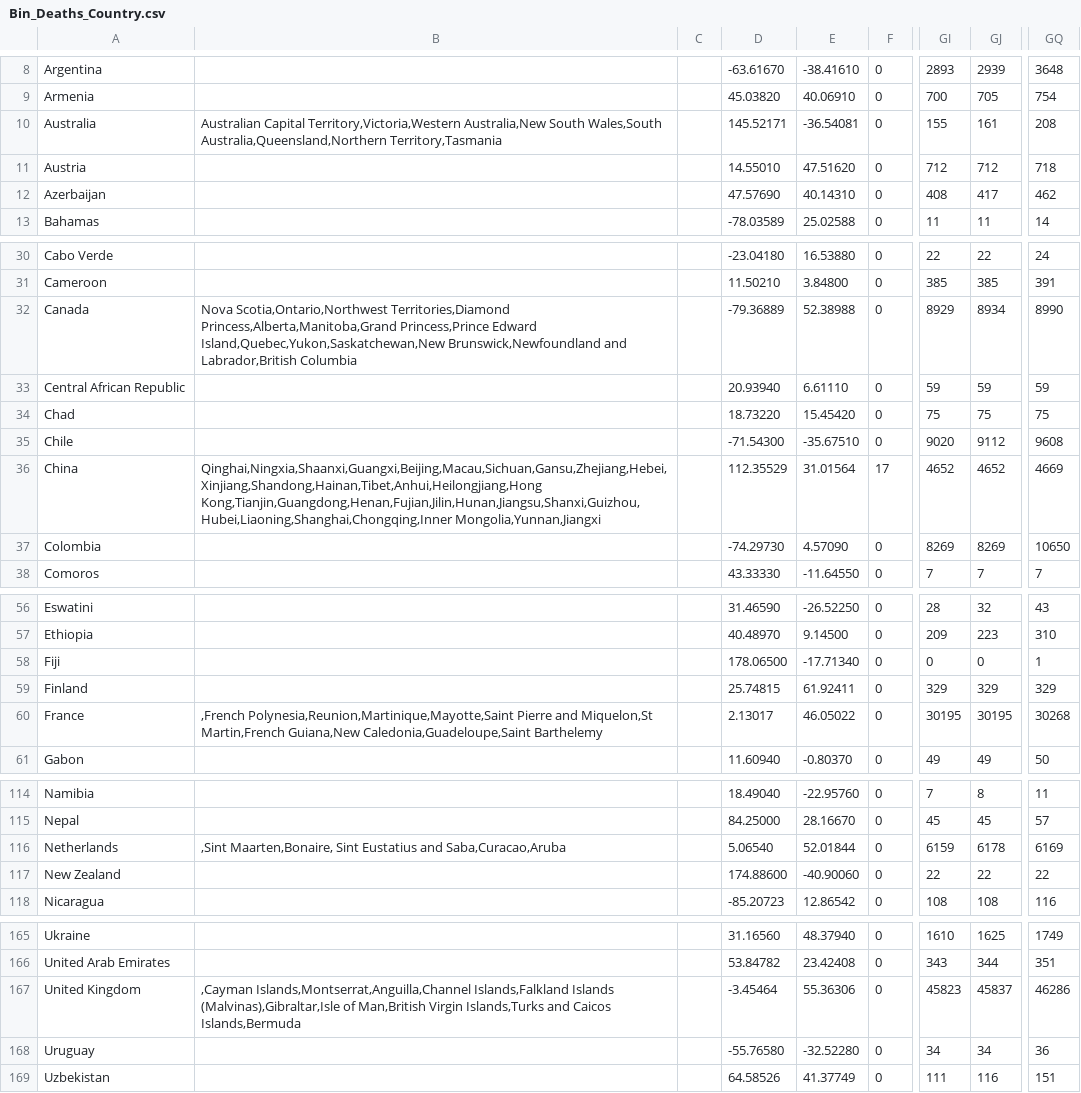
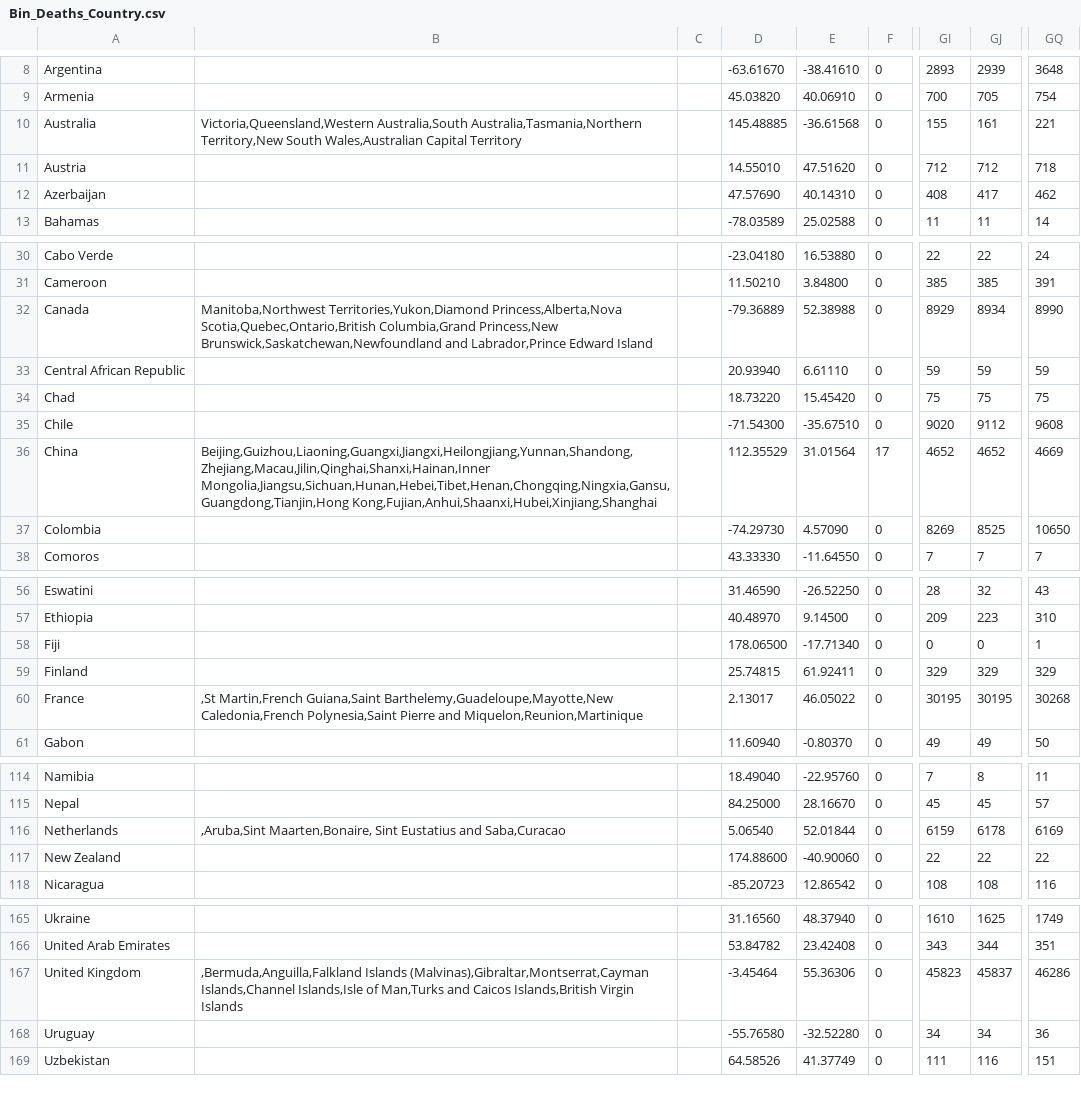
Before and after one commit to david-deboer/covid_binned_data, a CSV file: Bin_Deaths_Country.csv, drawn as a sheet; only a part is shown, gaps mark what is left out; the diff names each change by its address in the sheet, - before the commit and + after, or states it on an @@ line.

```diff
--- a/Bin_Deaths_Country.csv
+++ b/Bin_Deaths_Country.csv
-B10: Australian Capital Territory,Victoria,Western Australia,New South Wales,South Australia,Queensland,Northern Territory,Tasmania
+B10: Victoria,Queensland,Western Australia,South Australia,Tasmania,Northern Territory,New South Wales,Australian Capital Territory
-D10: 145.52171
+D10: 145.48885
-E10: -36.54081
+E10: -36.61568
-GQ10: 208
+GQ10: 221
-B32: Nova Scotia,Ontario,Northwest Territories,Diamond Princess,Alberta,Manitoba,Grand Princess,Prince Edward Island,Quebec,Yukon,Saskatchewan,New Brunswick,Newfoundland and Labrador,British Columbia
+B32: Manitoba,Northwest Territories,Yukon,Diamond Princess,Alberta,Nova Scotia,Quebec,Ontario,British Columbia,Grand Princess,New Brunswick,Saskatchewan,Newfoundland and Labrador,Prince Edward Island
-B36: Qinghai,Ningxia,Shaanxi,Guangxi,Beijing,Macau,Sichuan,Gansu,Zhejiang,Hebei,Xinjiang,Shandong,Hainan,Tibet,Anhui,Heilongjiang,Hong Kong,Tianjin,Guangdong,Henan,Fujian,Jilin,Hunan,Jiangsu,Shanxi,Guizhou,Hubei,Liaoning,Shanghai,Chongqing,Inner Mongolia,Yunnan,Jiangxi
+B36: Beijing,Guizhou,Liaoning,Guangxi,Jiangxi,Heilongjiang,Yunnan,Shandong,Zhejiang,Macau,Jilin,Qinghai,Shanxi,Hainan,Inner Mongolia,Jiangsu,Sichuan,Hunan,Hebei,Tibet,Henan,Chongqing,Ningxia,Gansu,Guangdong,Tianjin,Hong Kong,Fujian,Anhui,Shaanxi,Hubei,Xinjiang,Shanghai
-GJ37: 8269
+GJ37: 8525
-B60: ,French Polynesia,Reunion,Martinique,Mayotte,Saint Pierre and Miquelon,St Martin,French Guiana,New Caledonia,Guadeloupe,Saint Barthelemy
+B60: ,St Martin,French Guiana,Saint Barthelemy,Guadeloupe,Mayotte,New Caledonia,French Polynesia,Saint Pierre and Miquelon,Reunion,Martinique
-B116: ,Sint Maarten,Bonaire, Sint Eustatius and Saba,Curacao,Aruba
+B116: ,Aruba,Sint Maarten,Bonaire, Sint Eustatius and Saba,Curacao
-B167: ,Cayman Islands,Montserrat,Anguilla,Channel Islands,Falkland Islands (Malvinas),Gibraltar,Isle of Man,British Virgin Islands,Turks and Caicos Islands,Bermuda
+B167: ,Bermuda,Anguilla,Falkland Islands (Malvinas),Gibraltar,Montserrat,Cayman Islands,Channel Islands,Isle of Man,Turks and Caicos Islands,British Virgin Islands
```
Also changed, not shown: Bin_Confirmed_Country.csv, 10 other files.
